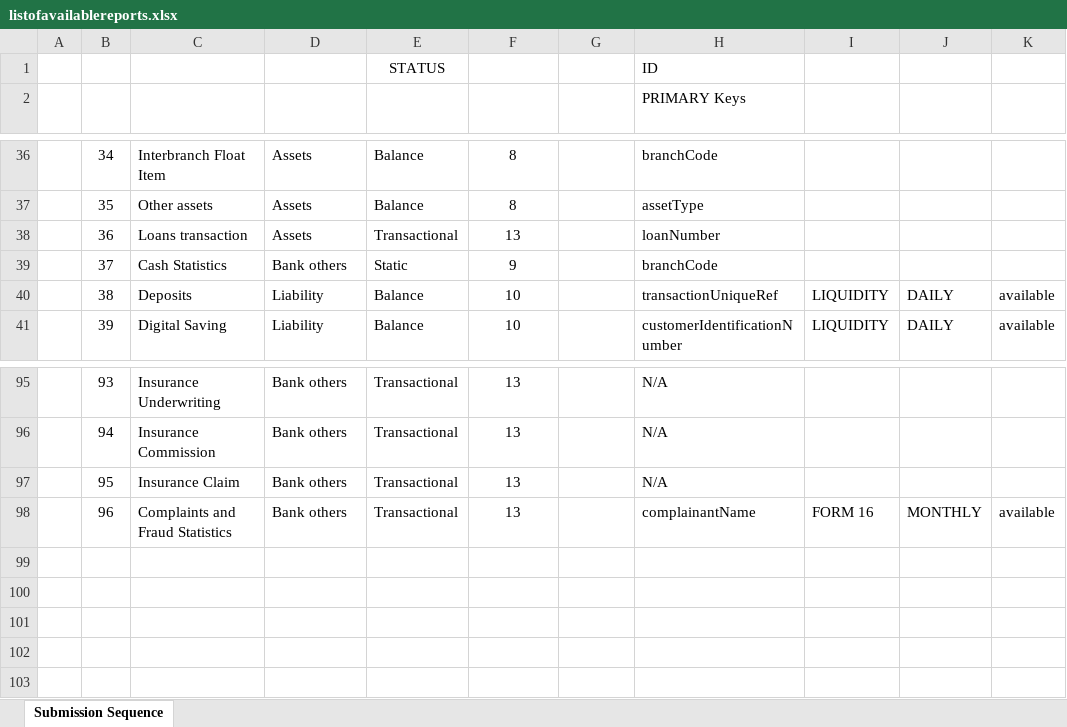
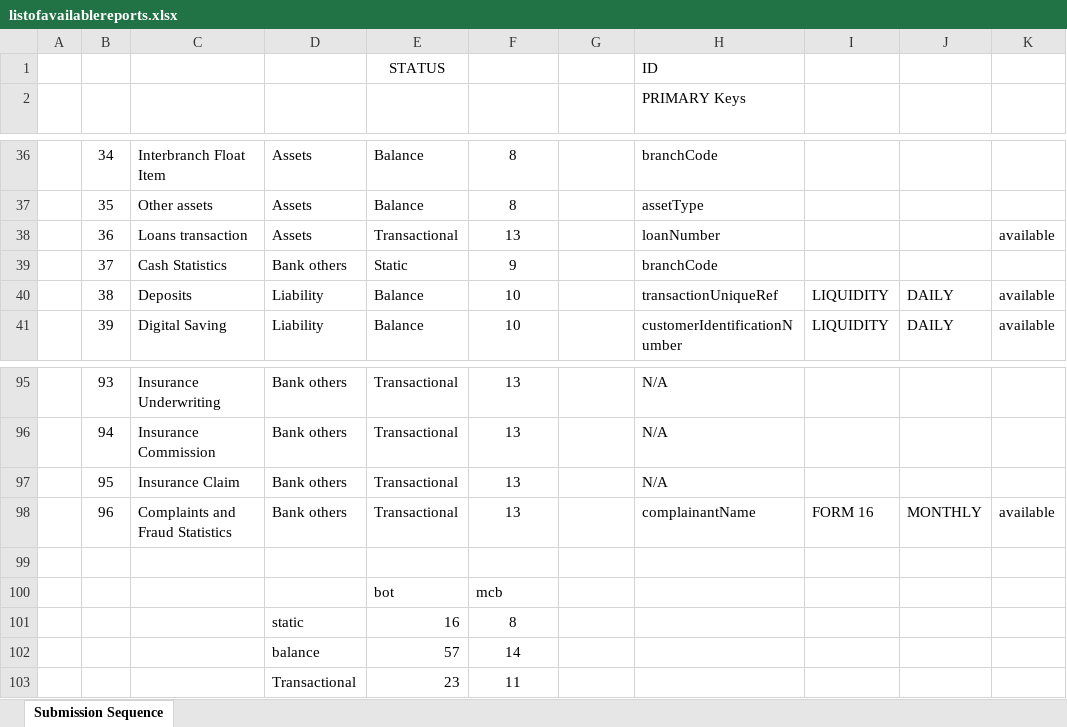
Before and after one commit to mwandobo/mcb-rtsis, an Excel workbook: listofavailablereports.xlsx, sheet Submission Sequence, drawn as a sheet; only a part is shown, gaps mark what is left out; values as stored, in another font and other column widths than the file's, no borders; the diff names each change by its address in the sheet, - before the commit and + after, or states it on an @@ line.

```diff
--- a/listofavailablereports.xlsx (sheet Submission Sequence)
+++ b/listofavailablereports.xlsx (sheet Submission Sequence)
-K38: (empty)
+K38: available
+row 99: (empty)
+row 100:  |  |  |  | bot | mcb
+row 101:  |  |  | static | 16 | 8
+row 102:  |  |  | balance | 57 | 14
+row 103:  |  |  | Transactional | 23 | 11
```
Also changed, not shown: RTSIS-SUBMISSION-SEQUENCE-REPORT.xlsx, 34 other files.
